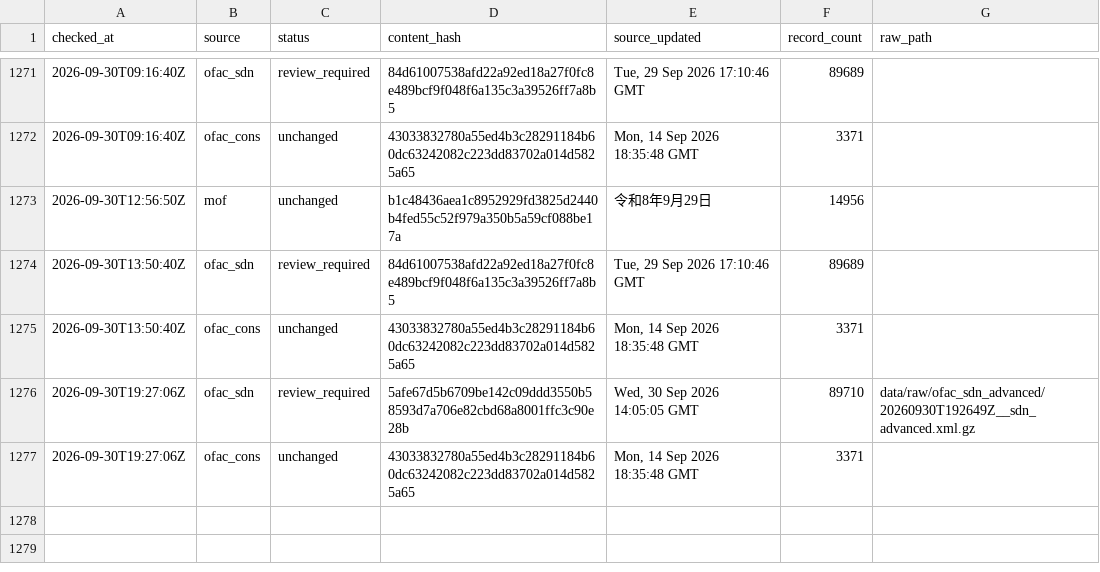
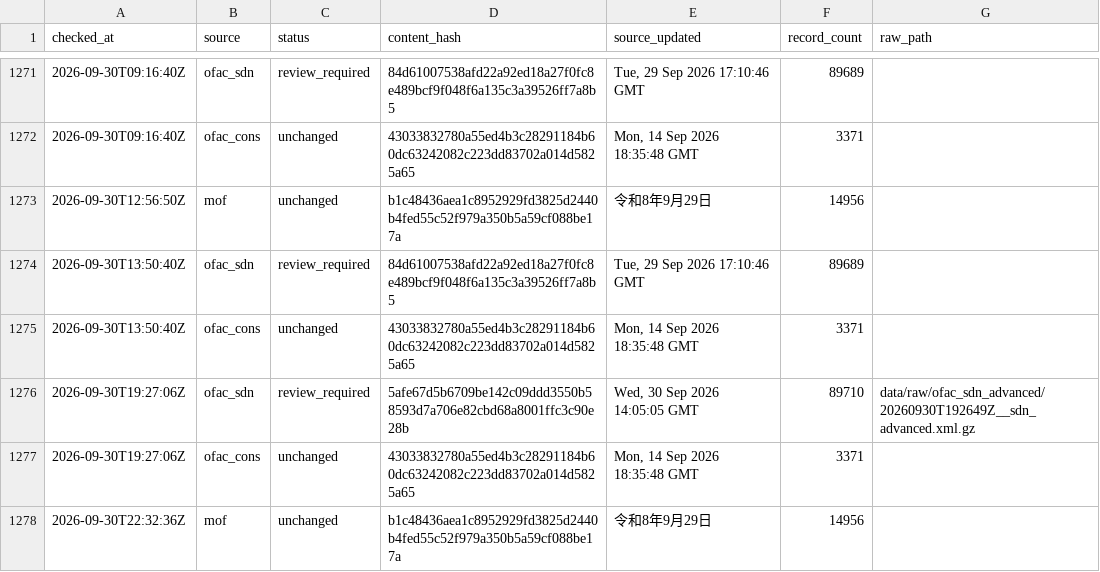
Before and after one commit to kenmizuno-cpu/sanctions-watch, a CSV file: data/heartbeat/2026-09.csv, drawn as a sheet; only a part is shown, gaps mark what is left out.

```diff
--- a/data/heartbeat/2026-09.csv
+++ b/data/heartbeat/2026-09.csv
@@ -1277 +1277,2 @@ checked_at,source,status,content_hash,source_updated,record_count,raw_path
 2026-09-30T19:27:06Z,ofac_cons,unchanged,43033832780a55ed4b3c28291184b60dc63242082c223dd83702a014d5825a65,"Mon, 14 Sep 2026 18:35:48 GMT",3371,
+2026-09-30T22:32:36Z,mof,unchanged,b1c48436aea1c8952929fd3825d2440b4fed55c52f979a350b5a59cf088be17a,令和8年9月29日,14956,
```
Also changed, not shown: data/dashboard/status.csv, data/source_audit/2026-09.csv, 1 other file.
